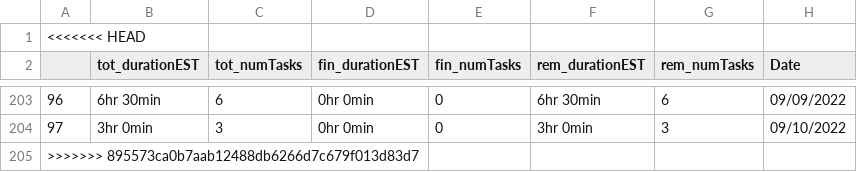
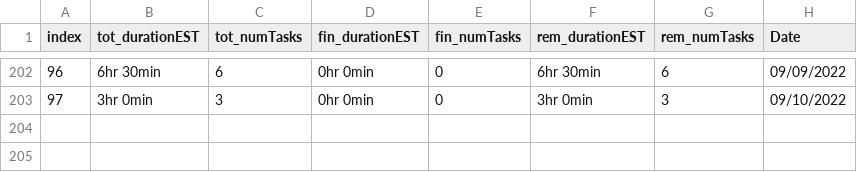
Before and after one commit to AndyLeeProjects/notion_automation, a CSV file: Data/duration_est.csv, drawn as a sheet; only a part is shown, gaps mark what is left out; removed rows and columns are numbered as before the commit, all else as after; the diff names each change by its address in the sheet, - before the commit and + after, or states it on an @@ line.

```diff
--- a/Data/duration_est.csv
+++ b/Data/duration_est.csv
-row 1: <<<<<<< HEAD
@@ column A (index) renumbered in row 1 @@
-row 205: >>>>>>> 895573ca0b7aab12488db6266d7c679f013d83d7
```
Also changed, not shown: month_Data/0922.csv, 3 other files.
